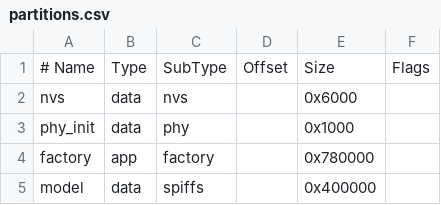
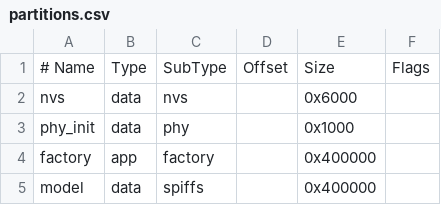
Before and after one commit to icla0/xiaozhi-esp32, a CSV file: partitions.csv, drawn as a sheet.

```diff
--- a/partitions.csv
+++ b/partitions.csv
@@ -3,3 +3,3 @@ nvs,      data, nvs,     ,        0x6000,
 phy_init, data, phy,     ,        0x1000,
-factory,  app,  factory, ,        0x780000,
+factory,  app,  factory, ,        0x400000,
 model,    data, spiffs,  ,        0x400000,
```
Also changed, not shown: 3 other files.
